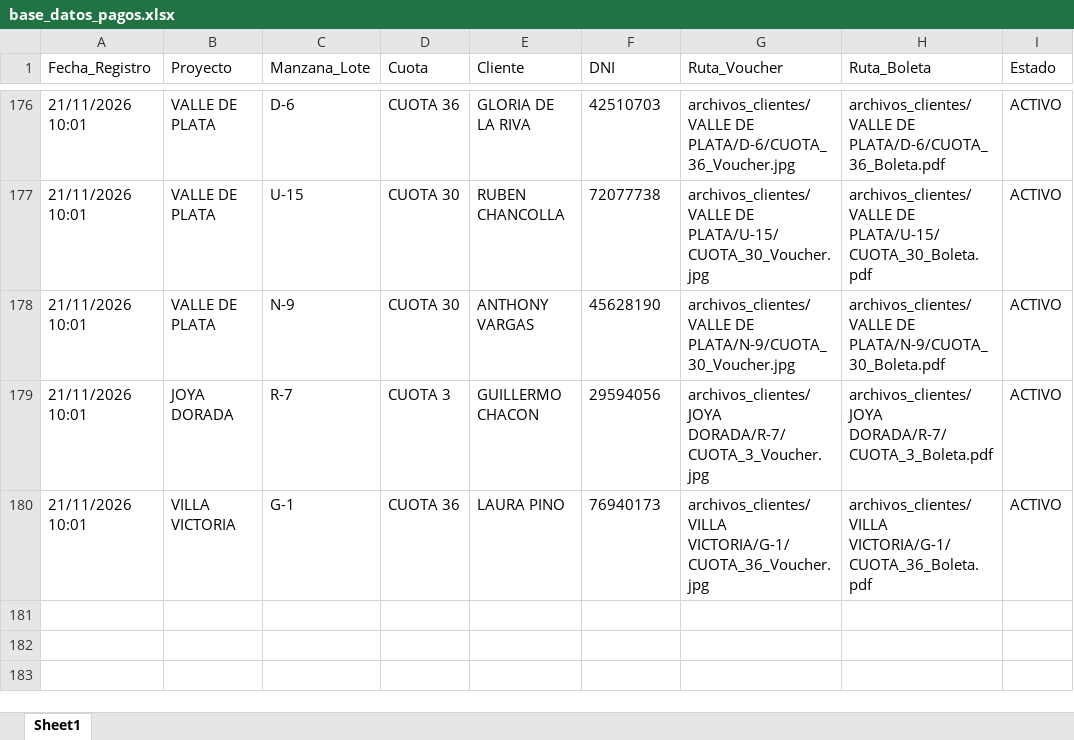
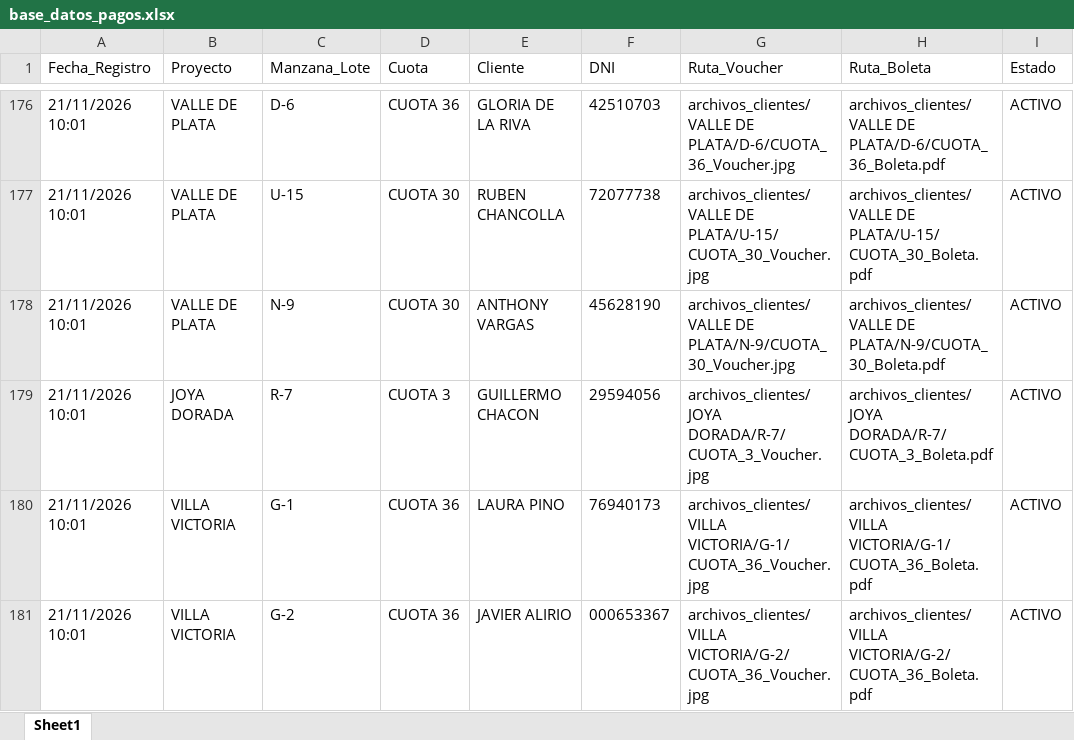
Before and after one commit to bryanflowers10-prog/portal-cobranzas-gr, an Excel workbook: base_datos_pagos.xlsx, sheet Sheet1, drawn as a sheet; only a part is shown, gaps mark what is left out; values as stored, in another font and other column widths than the file's, no borders; the diff names each change by its address in the sheet, - before the commit and + after, or states it on an @@ line.

```diff
--- a/base_datos_pagos.xlsx (sheet Sheet1)
+++ b/base_datos_pagos.xlsx (sheet Sheet1)
+row 181: 21/11/2026 10:01 | VILLA VICTORIA | G-2 | CUOTA 36 | JAVIER ALIRIO | 000653367 | archivos_clientes/VILLA VICTORIA/G-2/CUOTA_36_Voucher.jpg | archivos_clientes/VILLA VICTORIA/G-2/CUOTA_36_Boleta.pdf | ACTIVO
```
Also changed, not shown: 3 other files.
